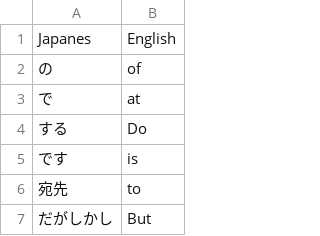
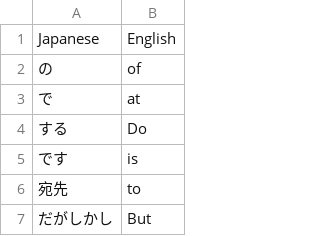
Before and after one commit to KumudithaSilva/lexicards, a CSV file: lexicards/data/japanese_words.csv, drawn as a sheet; only a part is shown.

Commit message:
Add correct name

```diff
--- a/lexicards/data/japanese_words.csv
+++ b/lexicards/data/japanese_words.csv
@@ -1,2 +1,2 @@
-Japanes,English
+Japanese,English
 の,of
```
